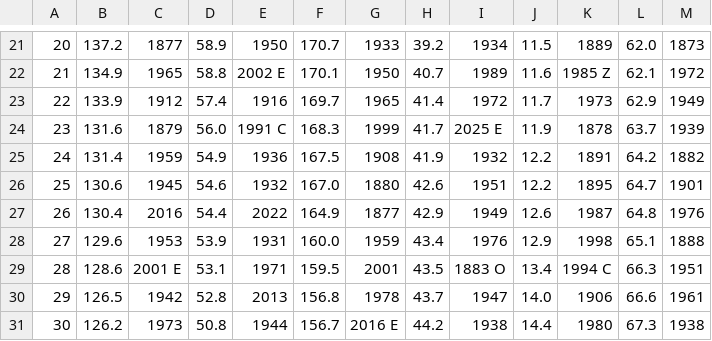
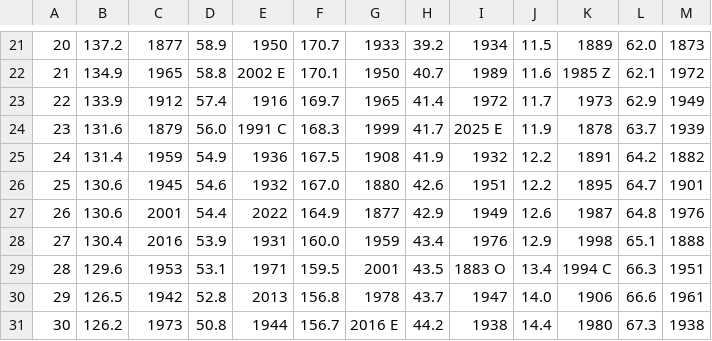
Before and after one commit to jjulietv-pixel/WPGmonthlyprecip, a CSV file: Monthly total precip records - Winnipeg - Spring.csv, drawn as a sheet; only a part is shown, gaps mark what is left out; the diff names each change by its address in the sheet, - before the commit and + after, or states it on an @@ line.

Commit message:
Update Monthly total precip records - Winnipeg - Spring.csv

```diff
--- a/Monthly total precip records - Winnipeg - Spring.csv
+++ b/Monthly total precip records - Winnipeg - Spring.csv
-B27: 130.4
+B27: 130.6
-C27: 2016
+C27: 2001
-B28: 129.6
+B28: 130.4
-C28: 1953
+C28: 2016
-B29: 128.6
+B29: 129.6
-C29: 2001 E
+C29: 1953
```
